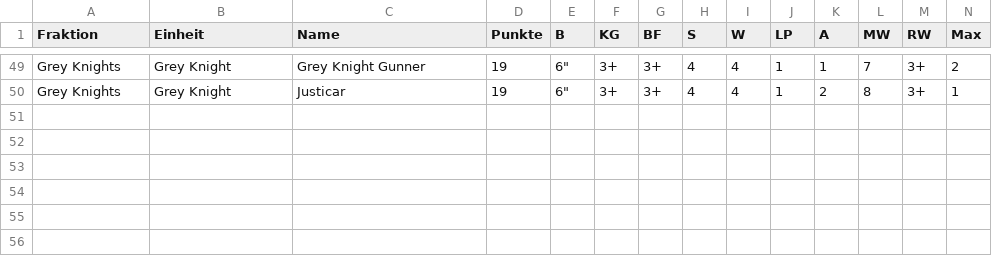
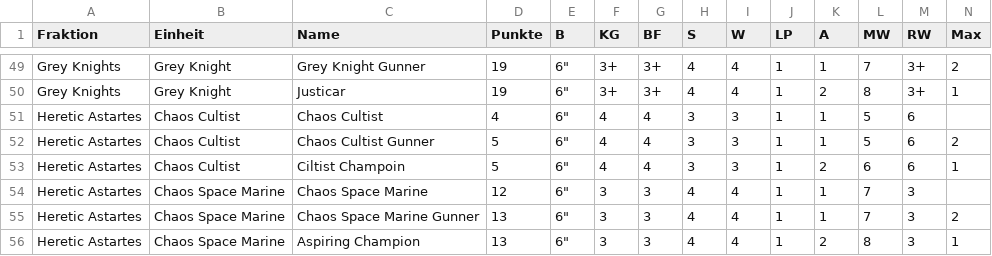
Before and after one commit to tuxBurner/deadzone-rooster, a CSV file: conf/killteam/armies.csv, drawn as a sheet; only a part is shown, gaps mark what is left out; rows hold the shown columns only; the diff names each change by its address in the sheet, - before the commit and + after, or states it on an @@ line.

```diff
--- a/conf/killteam/armies.csv
+++ b/conf/killteam/armies.csv
+row 51: Heretic Astartes | Chaos Cultist | Chaos Cultist | 4 | 6" | 4 | 4 | 3 | 3 | 1 | 1 | 5 | 6
+row 52: Heretic Astartes | Chaos Cultist | Chaos Cultist Gunner | 5 | 6" | 4 | 4 | 3 | 3 | 1 | 1 | 5 | 6 | 2
+row 53: Heretic Astartes | Chaos Cultist | Ciltist Champoin | 5 | 6" | 4 | 4 | 3 | 3 | 1 | 2 | 6 | 6 | 1
+row 54: Heretic Astartes | Chaos Space Marine | Chaos Space Marine | 12 | 6" | 3 | 3 | 4 | 4 | 1 | 1 | 7 | 3
+row 55: Heretic Astartes | Chaos Space Marine | Chaos Space Marine Gunner | 13 | 6" | 3 | 3 | 4 | 4 | 1 | 1 | 7 | 3 | 2
+row 56: Heretic Astartes | Chaos Space Marine | Aspiring Champion | 13 | 6" | 3 | 3 | 4 | 4 | 1 | 2 | 8 | 3 | 1
```
Also changed, not shown: conf/killteam/items.csv, conf/killteam/loadout.csv, 7 other files.
